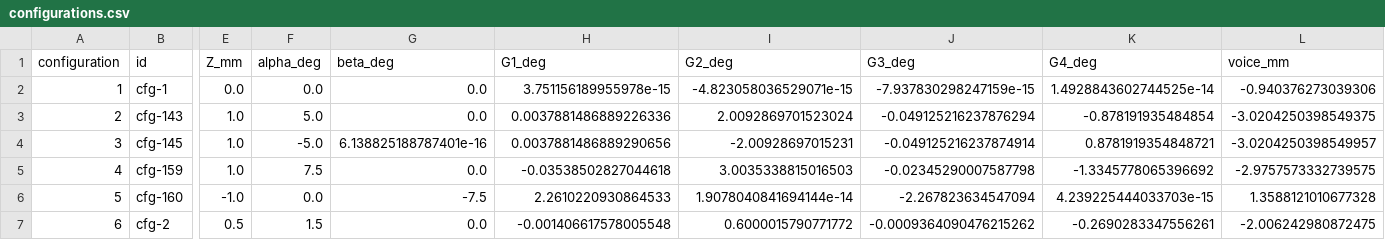
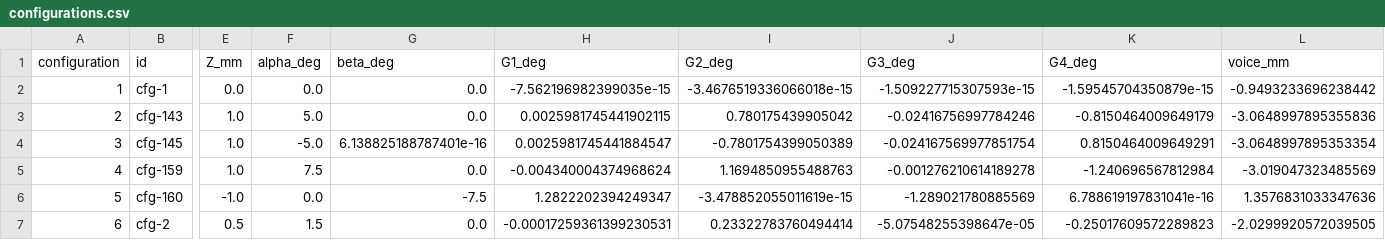
Before and after one commit to Vforvan/galvo-validator, a CSV file: v3/assets/configurations.csv, drawn as a sheet; only a part is shown, gaps mark what is left out; the diff covers the shown part only; the diff names each change by its address in the sheet, - before the commit and + after, or states it on an @@ line.

```diff
--- a/v3/assets/configurations.csv
+++ b/v3/assets/configurations.csv
-H2 (G1_deg): 3.751156189955978e-15
+H2 (G1_deg): -7.562196982399035e-15
-I2 (G2_deg): -4.823058036529071e-15
+I2 (G2_deg): -3.4676519336066018e-15
-J2 (G3_deg): -7.937830298247159e-15
+J2 (G3_deg): -1.509227715307593e-15
-K2 (G4_deg): 1.4928843602744525e-14
+K2 (G4_deg): -1.59545704350879e-15
-L2 (voice_mm): -0.940376273039306
+L2 (voice_mm): -0.9493233696238442
-H3 (G1_deg): 0.0037881486889226336
+H3 (G1_deg): 0.0025981745441902115
-I3 (G2_deg): 2.0092869701523024
+I3 (G2_deg): 0.780175439905042
-J3 (G3_deg): -0.049125216237876294
+J3 (G3_deg): -0.02416756997784246
-K3 (G4_deg): -0.878191935484854
+K3 (G4_deg): -0.8150464009649179
-L3 (voice_mm): -3.0204250398549375
+L3 (voice_mm): -3.0648997895355836
-H4 (G1_deg): 0.0037881486889290656
+H4 (G1_deg): 0.0025981745441884547
-I4 (G2_deg): -2.00928697015231
+I4 (G2_deg): -0.7801754399050389
-J4 (G3_deg): -0.049125216237874914
+J4 (G3_deg): -0.024167569977851754
-K4 (G4_deg): 0.8781919354848721
+K4 (G4_deg): 0.8150464009649291
-L4 (voice_mm): -3.0204250398549957
+L4 (voice_mm): -3.0648997895353354
-H5 (G1_deg): -0.03538502827044618
+H5 (G1_deg): -0.004340004374968624
-I5 (G2_deg): 3.0035338815016503
+I5 (G2_deg): 1.1694850955488763
-J5 (G3_deg): -0.02345290007587798
+J5 (G3_deg): -0.001276210614189278
-K5 (G4_deg): -1.3345778065396692
+K5 (G4_deg): -1.240696567812984
-L5 (voice_mm): -2.9757573332739575
+L5 (voice_mm): -3.019047323485569
-H6 (G1_deg): 2.2610220930864533
+H6 (G1_deg): 1.2822202394249347
-I6 (G2_deg): 1.9078040841694144e-14
+I6 (G2_deg): -3.478852055011619e-15
-J6 (G3_deg): -2.267823634547094
+J6 (G3_deg): -1.289021780885569
-K6 (G4_deg): 4.239225444033703e-15
+K6 (G4_deg): 6.788619197831041e-16
-L6 (voice_mm): 1.3588121010677328
+L6 (voice_mm): 1.3576831033347636
-H7 (G1_deg): -0.001406617578005548
+H7 (G1_deg): -0.00017259361399230531
-I7 (G2_deg): 0.6000015790771772
+I7 (G2_deg): 0.23322783760494414
-J7 (G3_deg): -0.0009364090476215262
+J7 (G3_deg): -5.07548255398647e-05
-K7 (G4_deg): -0.2690283347556261
+K7 (G4_deg): -0.25017609572289823
-L7 (voice_mm): -2.006242980872475
+L7 (voice_mm): -2.0299920572039505
```
Also changed, not shown: 75 edited cells elsewhere in this file, 40 other files.
